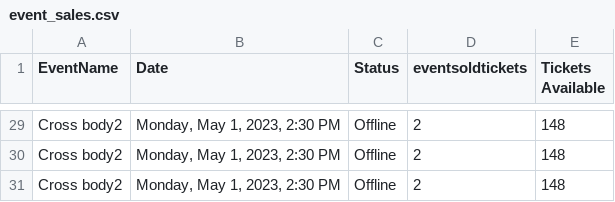
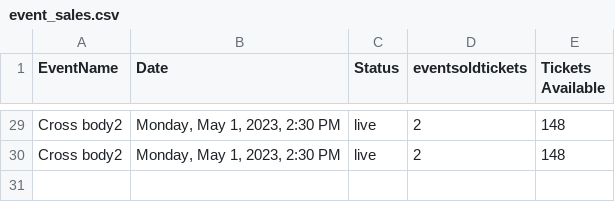
Before and after one commit to mo-gaafar/tessera-backend, a CSV file: event_sales.csv, drawn as a sheet; only a part is shown, gaps mark what is left out; the diff covers the shown part only; the diff names each change by its address in the sheet, - before the commit and + after, or states it on an @@ line.

```diff
--- a/event_sales.csv
+++ b/event_sales.csv
-C29:C30 (Status): Offline
+C29:C30 (Status): live
-row 31: Cross body2 | Monday, May 1, 2023, 2:30 PM | Offline | 2 | 148
```
Also changed, not shown: 30 edited cells elsewhere in this file, 9 other files.
